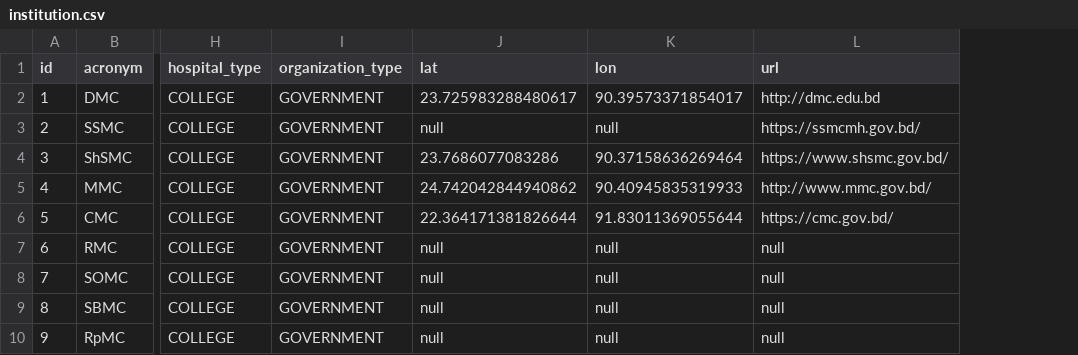
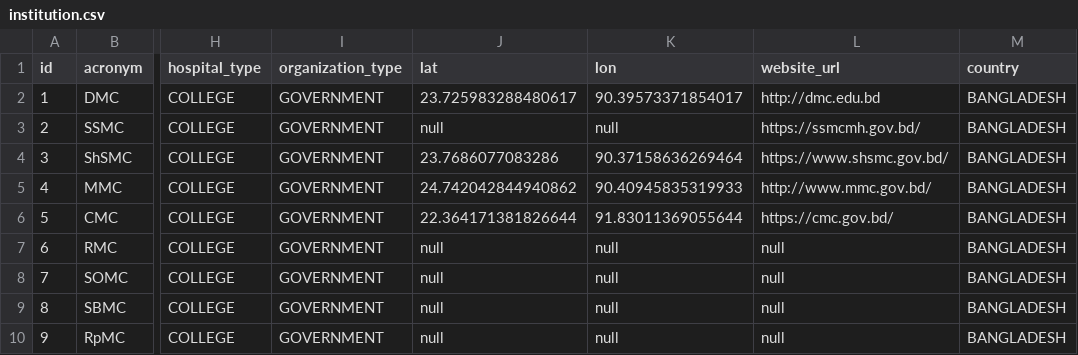
Before and after one commit to Cipher-Text/open-care-backend, a CSV file: src/main/resources/db/changelog/v-0.1.0/seeds/institution.csv, drawn as a sheet; only a part is shown, gaps mark what is left out; the diff names each change by its address in the sheet, - before the commit and + after, or states it on an @@ line.

```diff
--- a/src/main/resources/db/changelog/v-0.1.0/seeds/institution.csv
+++ b/src/main/resources/db/changelog/v-0.1.0/seeds/institution.csv
+column M (country), rows 2-10: all BANGLADESH
-L1: url
+L1: website_url
```
Also changed, not shown: 26 other files.
